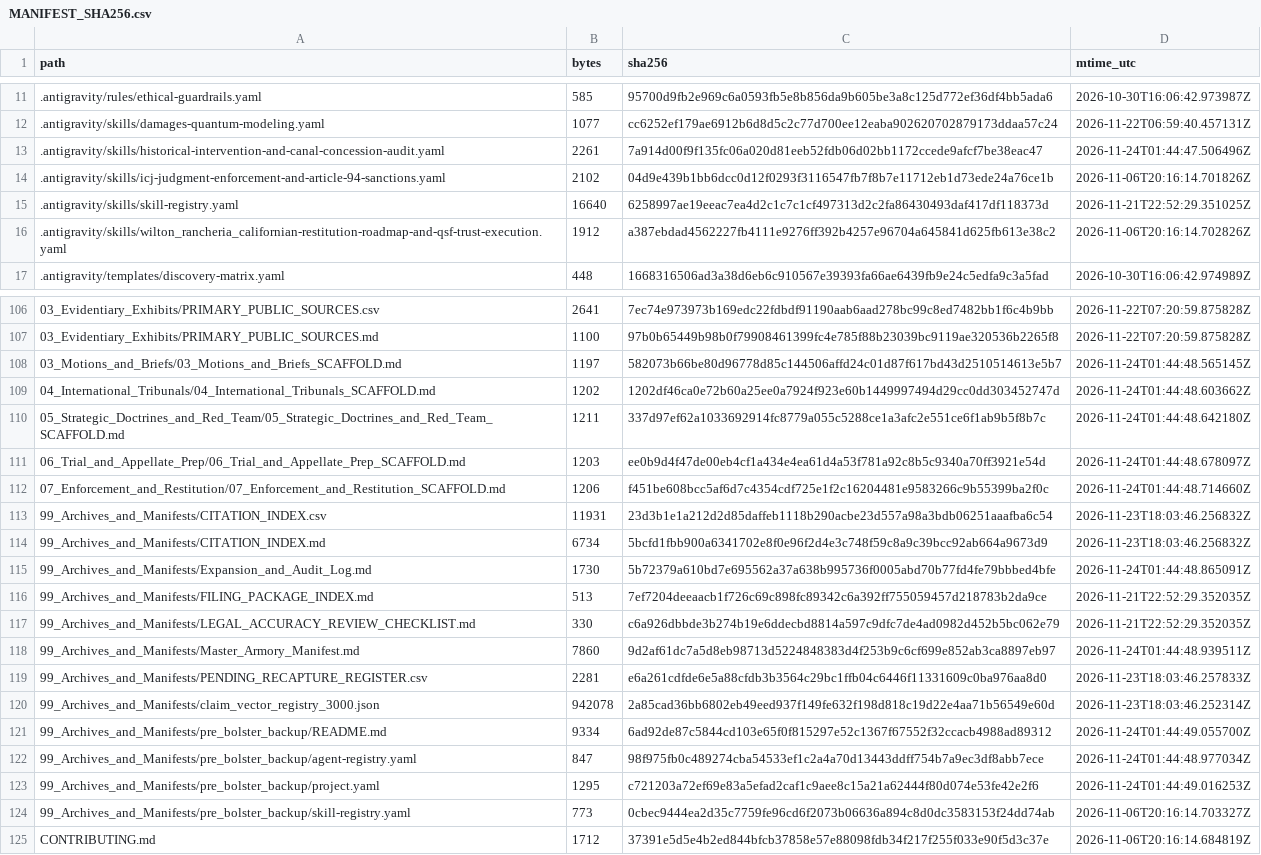
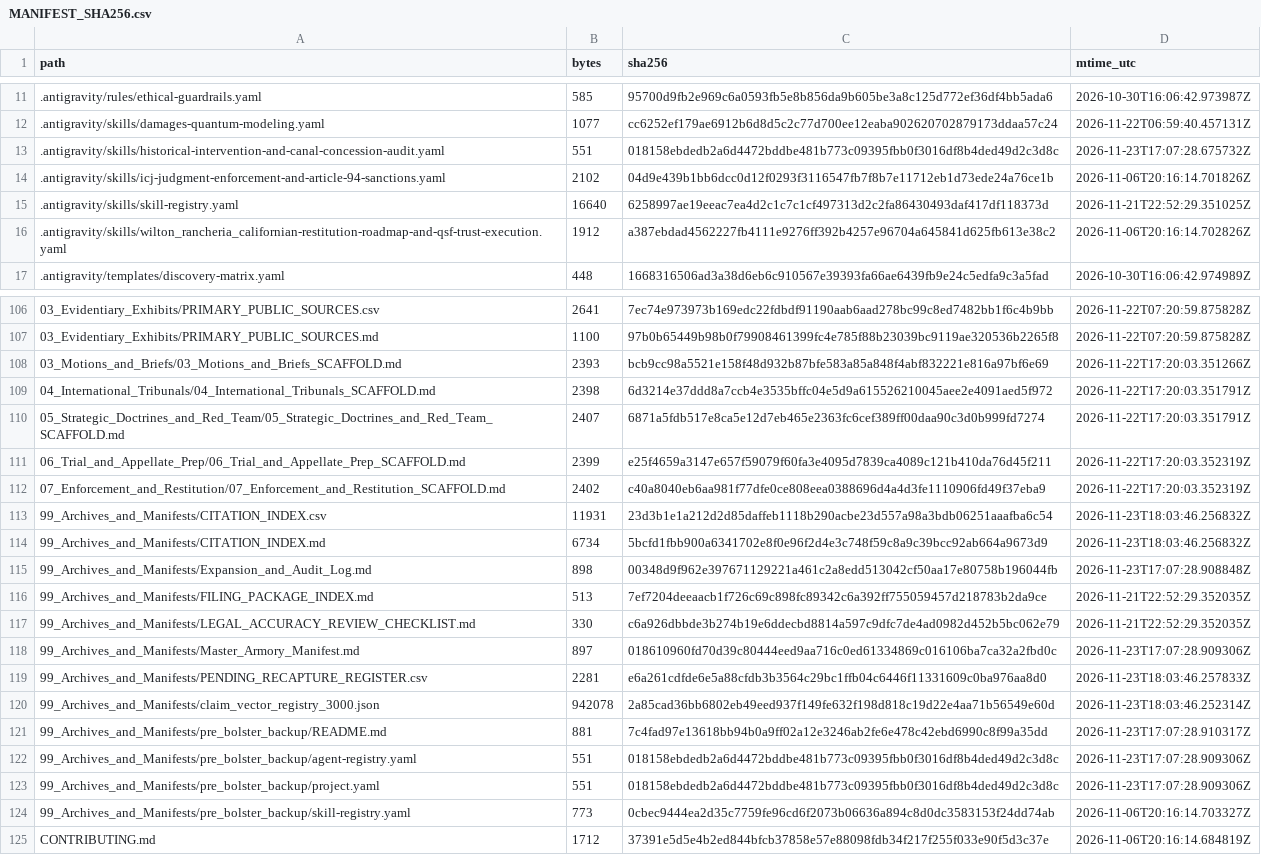
Before and after one commit to GlobalRestitutionAlliance/turtle-island-us-ca-wilton-rancheria-california-master-litigation, a CSV file: 99_Archives_and_Manifests/MANIFEST_SHA256.csv, drawn as a sheet; only a part is shown, gaps mark what is left out; the diff covers the shown part only.

```diff
--- a/99_Archives_and_Manifests/MANIFEST_SHA256.csv
+++ b/99_Archives_and_Manifests/MANIFEST_SHA256.csv
@@ -12,3 +12,3 @@ path,bytes,sha256,mtime_utc
 .antigravity/skills/damages-quantum-modeling.yaml,1077,cc6252ef179ae6912b6d8d5c2c77d700ee12eaba902620702879173ddaa57c24,2026-11-22T06:59:40.457131Z
-.antigravity/skills/historical-intervention-and-canal-concession-audit.yaml,2261,7a914d00f9f135fc06a020d81eeb52fdb06d02bb1172ccede9afcf7be38eac47,2026-11-24T01:44:47.506496Z
+.antigravity/skills/historical-intervention-and-canal-concession-audit.yaml,551,018158ebdedb2a6d4472bddbe481b773c09395fbb0f3016df8b4ded49d2c3d8c,2026-11-23T17:07:28.675732Z
 .antigravity/skills/icj-judgment-enforcement-and-article-94-sanctions.yaml,2102,04d9e439b1bb6dcc0d12f0293f3116547fb7f8b7e11712eb1d73ede24a76ce1b,2026-11-06T20:16:14.701826Z
@@ -107,18 +107,18 @@ path,bytes,sha256,mtime_utc
 03_Evidentiary_Exhibits/PRIMARY_PUBLIC_SOURCES.md,1100,97b0b65449b98b0f79908461399fc4e785f88b23039bc9119ae320536b2265f8,2026-11-22T07:20:59.875828Z
-03_Motions_and_Briefs/03_Motions_and_Briefs_SCAFFOLD.md,1197,582073b66be80d96778d85c144506affd24c01d87f617bd43d2510514613e5b7,2026-11-24T01:44:48.565145Z
-04_International_Tribunals/04_International_Tribunals_SCAFFOLD.md,1202,1202df46ca0e72b60a25ee0a7924f923e60b1449997494d29cc0dd303452747d,2026-11-24T01:44:48.603662Z
-05_Strategic_Doctrines_and_Red_Team/05_Strategic_Doctrines_and_Red_Team_SCAFFOLD.md,1211,337d97ef62a1033692914fc8779a055c5288ce1a3afc2e551ce6f1ab9b5f8b7c,2026-11-24T01:44:48.642180Z
-06_Trial_and_Appellate_Prep/06_Trial_and_Appellate_Prep_SCAFFOLD.md,1203,ee0b9d4f47de00eb4cf1a434e4ea61d4a53f781a92c8b5c9340a70ff3921e54d,2026-11-24T01:44:48.678097Z
-07_Enforcement_and_Restitution/07_Enforcement_and_Restitution_SCAFFOLD.md,1206,f451be608bcc5af6d7c4354cdf725e1f2c16204481e9583266c9b55399ba2f0c,2026-11-24T01:44:48.714660Z
+03_Motions_and_Briefs/03_Motions_and_Briefs_SCAFFOLD.md,2393,bcb9cc98a5521e158f48d932b87bfe583a85a848f4abf832221e816a97bf6e69,2026-11-22T17:20:03.351266Z
+04_International_Tribunals/04_International_Tribunals_SCAFFOLD.md,2398,6d3214e37ddd8a7ccb4e3535bffc04e5d9a615526210045aee2e4091aed5f972,2026-11-22T17:20:03.351791Z
+05_Strategic_Doctrines_and_Red_Team/05_Strategic_Doctrines_and_Red_Team_SCAFFOLD.md,2407,6871a5fdb517e8ca5e12d7eb465e2363fc6cef389ff00daa90c3d0b999fd7274,2026-11-22T17:20:03.351791Z
+06_Trial_and_Appellate_Prep/06_Trial_and_Appellate_Prep_SCAFFOLD.md,2399,e25f4659a3147e657f59079f60fa3e4095d7839ca4089c121b410da76d45f211,2026-11-22T17:20:03.352319Z
+07_Enforcement_and_Restitution/07_Enforcement_and_Restitution_SCAFFOLD.md,2402,c40a8040eb6aa981f77dfe0ce808eea0388696d4a4d3fe1110906fd49f37eba9,2026-11-22T17:20:03.352319Z
 99_Archives_and_Manifests/CITATION_INDEX.csv,11931,23d3b1e1a212d2d85daffeb1118b290acbe23d557a98a3bdb06251aaafba6c54,2026-11-23T18:03:46.256832Z
 99_Archives_and_Manifests/CITATION_INDEX.md,6734,5bcfd1fbb900a6341702e8f0e96f2d4e3c748f59c8a9c39bcc92ab664a9673d9,2026-11-23T18:03:46.256832Z
-99_Archives_and_Manifests/Expansion_and_Audit_Log.md,1730,5b72379a610bd7e695562a37a638b995736f0005abd70b77fd4fe79bbbed4bfe,2026-11-24T01:44:48.865091Z
+99_Archives_and_Manifests/Expansion_and_Audit_Log.md,898,00348d9f962e397671129221a461c2a8edd513042cf50aa17e80758b196044fb,2026-11-23T17:07:28.908848Z
 99_Archives_and_Manifests/FILING_PACKAGE_INDEX.md,513,7ef7204deeaacb1f726c69c898fc89342c6a392ff755059457d218783b2da9ce,2026-11-21T22:52:29.352035Z
 99_Archives_and_Manifests/LEGAL_ACCURACY_REVIEW_CHECKLIST.md,330,c6a926dbbde3b274b19e6ddecbd8814a597c9dfc7de4ad0982d452b5bc062e79,2026-11-21T22:52:29.352035Z
-99_Archives_and_Manifests/Master_Armory_Manifest.md,7860,9d2af61dc7a5d8eb98713d5224848383d4f253b9c6cf699e852ab3ca8897eb97,2026-11-24T01:44:48.939511Z
+99_Archives_and_Manifests/Master_Armory_Manifest.md,897,018610960fd70d39c80444eed9aa716c0ed61334869c016106ba7ca32a2fbd0c,2026-11-23T17:07:28.909306Z
 99_Archives_and_Manifests/PENDING_RECAPTURE_REGISTER.csv,2281,e6a261cdfde6e5a88cfdb3b3564c29bc1ffb04c6446f11331609c0ba976aa8d0,2026-11-23T18:03:46.257833Z
 99_Archives_and_Manifests/claim_vector_registry_3000.json,942078,2a85cad36bb6802eb49eed937f149fe632f198d818c19d22e4aa71b56549e60d,2026-11-23T18:03:46.252314Z
-99_Archives_and_Manifests/pre_bolster_backup/README.md,9334,6ad92de87c5844cd103e65f0f815297e52c1367f67552f32ccacb4988ad89312,2026-11-24T01:44:49.055700Z
-99_Archives_and_Manifests/pre_bolster_backup/agent-registry.yaml,847,98f975fb0c489274cba54533ef1c2a4a70d13443ddff754b7a9ec3df8abb7ece,2026-11-24T01:44:48.977034Z
-99_Archives_and_Manifests/pre_bolster_backup/project.yaml,1295,c721203a72ef69e83a5efad2caf1c9aee8c15a21a62444f80d074e53fe42e2f6,2026-11-24T01:44:49.016253Z
+99_Archives_and_Manifests/pre_bolster_backup/README.md,881,7c4fad97e13618bb94b0a9ff02a12e3246ab2fe6e478c42ebd6990c8f99a35dd,2026-11-23T17:07:28.910317Z
+99_Archives_and_Manifests/pre_bolster_backup/agent-registry.yaml,551,018158ebdedb2a6d4472bddbe481b773c09395fbb0f3016df8b4ded49d2c3d8c,2026-11-23T17:07:28.909306Z
+99_Archives_and_Manifests/pre_bolster_backup/project.yaml,551,018158ebdedb2a6d4472bddbe481b773c09395fbb0f3016df8b4ded49d2c3d8c,2026-11-23T17:07:28.909306Z
 99_Archives_and_Manifests/pre_bolster_backup/skill-registry.yaml,773,0cbec9444ea2d35c7759fe96cd6f2073b06636a894c8d0dc3583153f24dd74ab,2026-11-06T20:16:14.703327Z
```
Also changed, not shown: 77 edited cells elsewhere in this file, 37 other files.
